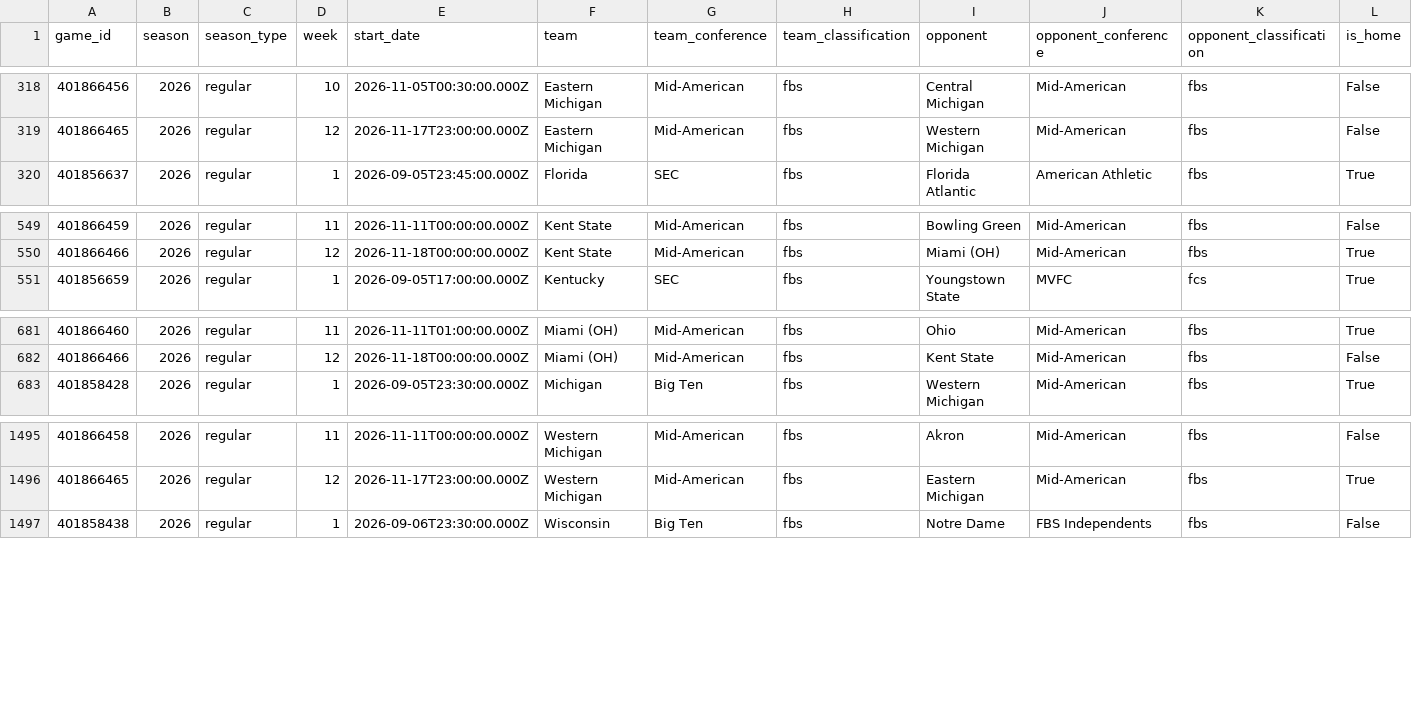
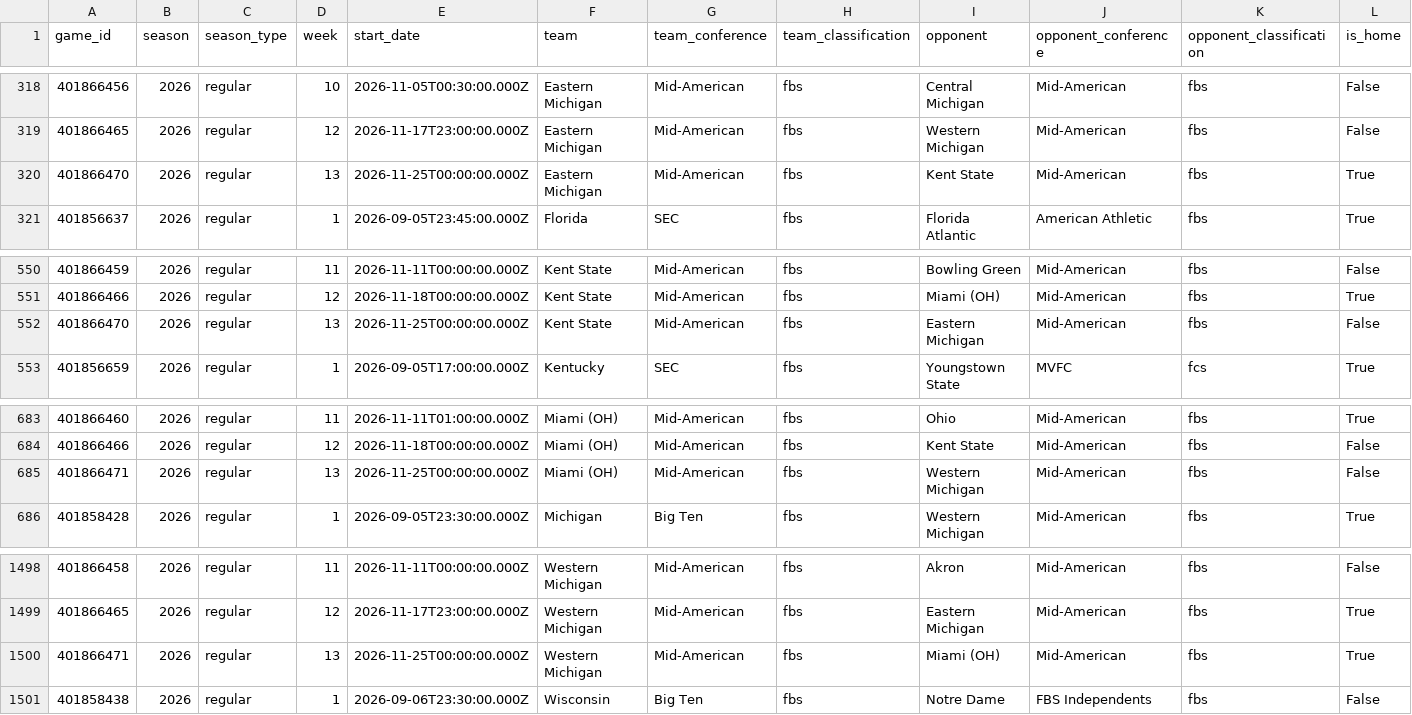
Before and after one commit to bgdrake03/cfb-playoff-predictor-2026, a CSV file: data/clean/team_games_2026.csv, drawn as a sheet; only a part is shown, gaps mark what is left out; rows hold the shown columns only; the diff names each change by its address in the sheet, - before the commit and + after, or states it on an @@ line.

```diff
--- a/data/clean/team_games_2026.csv
+++ b/data/clean/team_games_2026.csv
+row 320: 401866470 | 2026 | regular | 13 | 2026-11-25T00:00:00.000Z | Eastern Michigan | Mid-American | fbs | Kent State | Mid-American | fbs | True
+row 552: 401866470 | 2026 | regular | 13 | 2026-11-25T00:00:00.000Z | Kent State | Mid-American | fbs | Eastern Michigan | Mid-American | fbs | False
+row 685: 401866471 | 2026 | regular | 13 | 2026-11-25T00:00:00.000Z | Miami (OH) | Mid-American | fbs | Western Michigan | Mid-American | fbs | False
+row 1500: 401866471 | 2026 | regular | 13 | 2026-11-25T00:00:00.000Z | Western Michigan | Mid-American | fbs | Miami (OH) | Mid-American | fbs | True
```
Also changed, not shown: data/clean/rankings_2026.csv, data/clean/upcoming_2026.csv, 13 other files.
